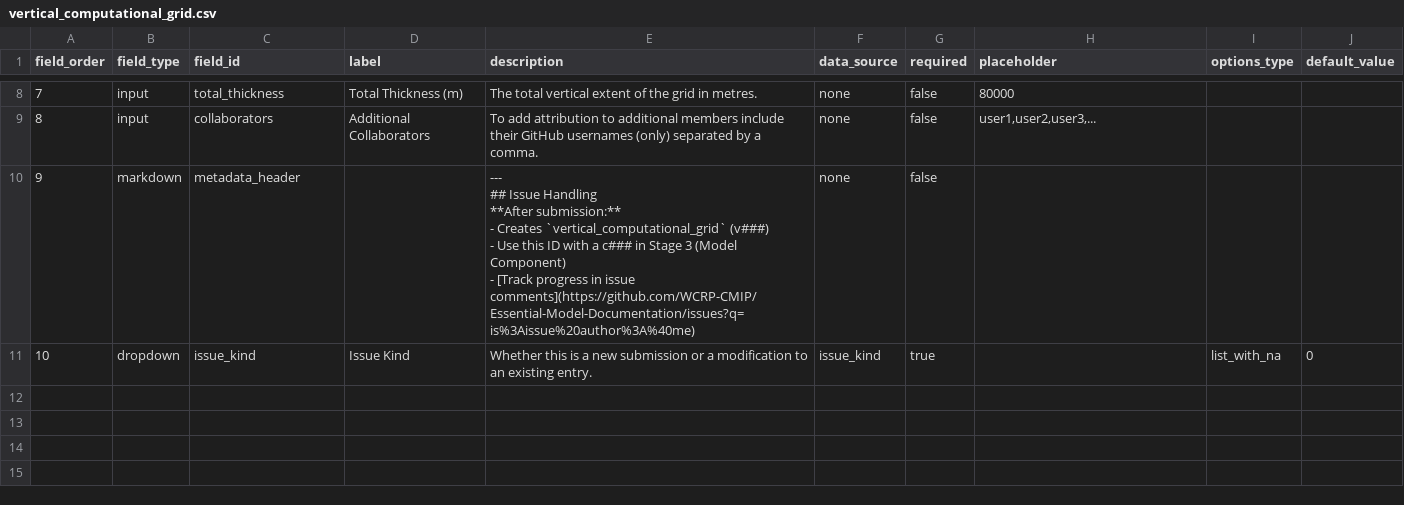
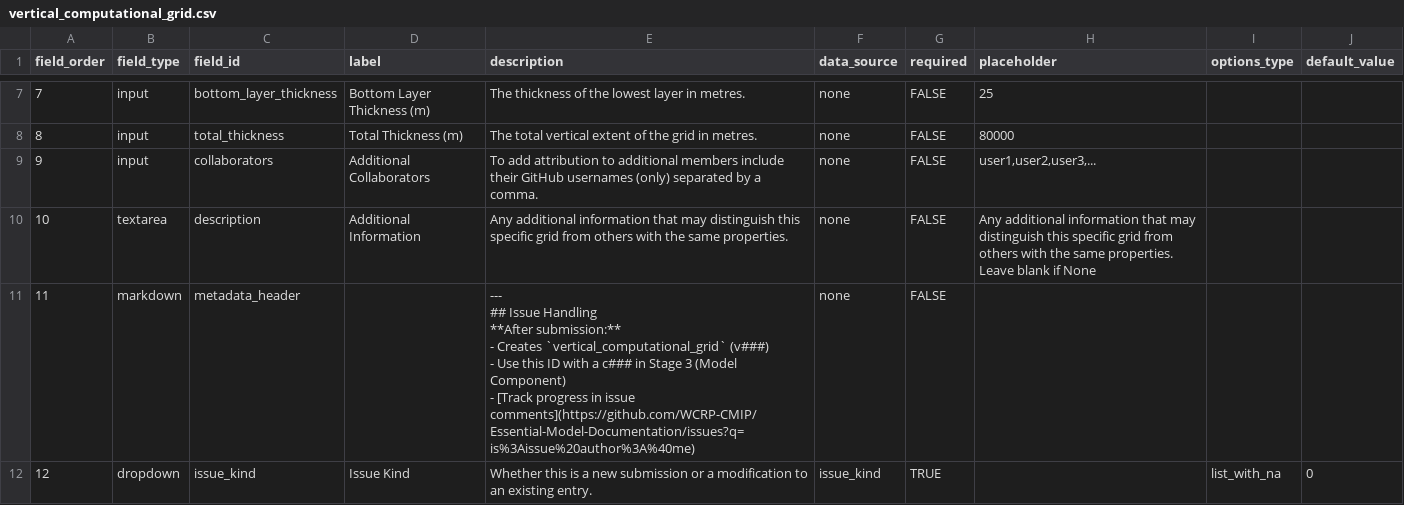
Before and after one commit to WCRP-CMIP/Essential-Model-Documentation, a CSV file: .github/GEN_ISSUE_TEMPLATE/vertical_computational_grid.csv, drawn as a sheet; only a part is shown, gaps mark what is left out; addresses are those after the commit; ↵ is a line break in a cell; the diff covers the shown part only; the diff names each change by its address in the sheet, - before the commit and + after, or states it on an @@ line.

```diff
--- a/.github/GEN_ISSUE_TEMPLATE/vertical_computational_grid.csv
+++ b/.github/GEN_ISSUE_TEMPLATE/vertical_computational_grid.csv
-C7 (field_id): total_thickness
+C7 (field_id): bottom_layer_thickness
-D7 (label): Total Thickness (m)
+D7 (label): Bottom Layer Thickness (m)
-E7 (description): The total vertical extent of the grid in metres.
+E7 (description): The thickness of the lowest layer in metres.
-G7:G9 (required): false
+G7:G9 (required): FALSE
-H7 (placeholder): 80000
+H7 (placeholder): 25
-C8 (field_id): collaborators
+C8 (field_id): total_thickness
-D8 (label): Additional Collaborators
+D8 (label): Total Thickness (m)
-E8 (description): To add attribution to additional members include their GitHub usernames (only) separated by a comma.
+E8 (description): The total vertical extent of the grid in metres.
-H8 (placeholder): user1,user2,user3,...
+H8 (placeholder): 80000
-B9 (field_type): markdown
+B9 (field_type): input
-C9 (field_id): metadata_header
+C9 (field_id): collaborators
-D9 (label): (empty)
+D9 (label): Additional Collaborators
-E9 (description): --- ↵ ## Issue Handling ↵ **After submission:** ↵ - Creates `vertical_computational_grid` (v###) ↵ - Use this ID with a c### in Stage 3 (Model Component) ↵ - [Track progress in issue comments](https://github.com/WCRP-CMIP/Essential-Model-Documentation/issues?q=is%3Aissue%20author%3A%40me)
+E9 (description): To add attribution to additional members include their GitHub usernames (only) separated by a comma.
-H9 (placeholder): (empty)
+H9 (placeholder): user1,user2,user3,...
+row 10: 10 | textarea | description | Additional Information | Any additional information that may distinguish this specific grid from others with the same properties. | none | FALSE | Any additional information that may distinguish this specific grid from others with the same properties. Leave blank if None
+row 11: 11 | markdown | metadata_header |  | --- ↵ ## Issue Handling ↵ **After submission:** ↵ - Creates `vertical_computational_grid` (v###) ↵ - Use this ID with a c### in Stage 3 (Model Component) ↵ - [Track progress in issue comments](https://github.com/WCRP-CMIP/Essential-Model-Documentation/issues?q=is%3Aissue%20author%3A%40me) | none | FALSE
-A12 (field_order): 10
+A12 (field_order): 12
-G12 (required): true
+G12 (required): TRUE
```
Also changed, not shown: 1 removed row and 30 edited cells elsewhere in this file, .github/GEN_ISSUE_TEMPLATE/horizontal_computational_grid.csv, .github/GEN_ISSUE_TEMPLATE/horizontal_grid_cell.csv, 38 other files.
